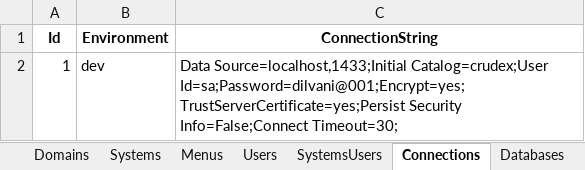
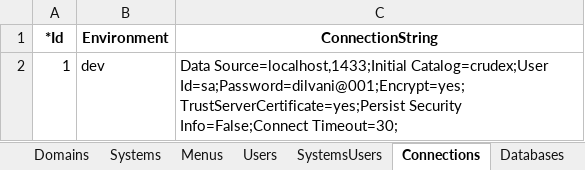
Before and after one commit to joaolabrego/CRUDEX, an Excel workbook: CRUDEX/StaticFiles/Assets/CRUDEX.xlsm, sheet Connections, drawn as a sheet; values as stored, in another font and other column widths than the file's, no borders; the diff names each change by its address in the sheet, - before the commit and + after, or states it on an @@ line.

```diff
--- a/CRUDEX/StaticFiles/Assets/CRUDEX.xlsm (sheet Connections)
+++ b/CRUDEX/StaticFiles/Assets/CRUDEX.xlsm (sheet Connections)
-A1: Id
+A1: *Id
```
Also changed, not shown: sheet Rules, sheet Transactions, sheet Indexes, sheet Sessions, sheet Indexkeys, sheet Operations, 15 more sheets, formulas that keep their value, 3 other files.
